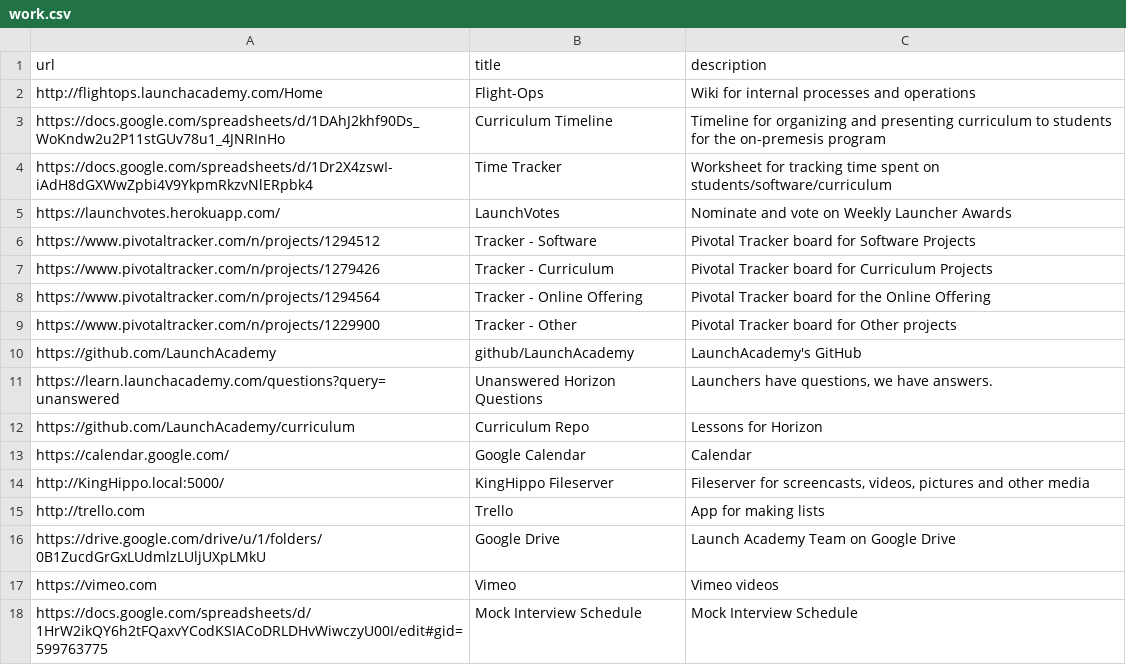
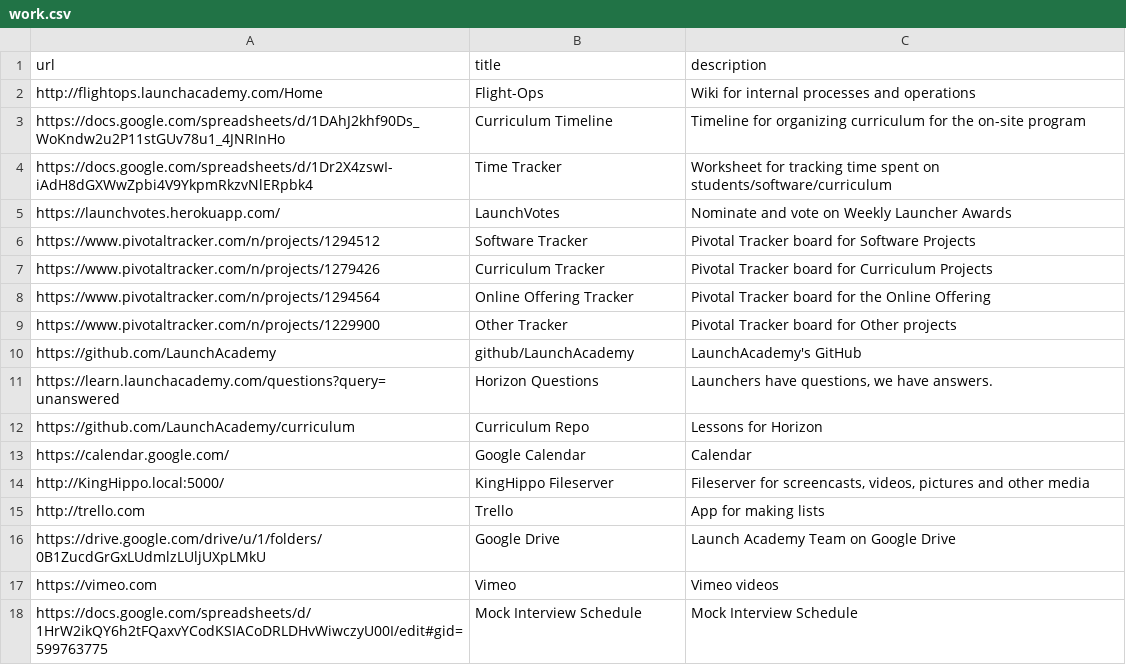
Before and after one commit to radavis/sagan, a CSV file: links/work.csv, drawn as a sheet.

```diff
--- a/links/work.csv
+++ b/links/work.csv
@@ -2,11 +2,11 @@ url; title; description
 http://flightops.launchacademy.com/Home; Flight-Ops; Wiki for internal processes and operations
-https://docs.google.com/spreadsheets/d/1DAhJ2khf90Ds_WoKndw2u2P11stGUv78u1_4JNRInHo; Curriculum Timeline; Timeline for organizing and presenting curriculum to students for the on-premesis program
+https://docs.google.com/spreadsheets/d/1DAhJ2khf90Ds_WoKndw2u2P11stGUv78u1_4JNRInHo; Curriculum Timeline; Timeline for organizing curriculum for the on-site program
 https://docs.google.com/spreadsheets/d/1Dr2X4zswI-iAdH8dGXWwZpbi4V9YkpmRkzvNlERpbk4; Time Tracker; Worksheet for tracking time spent on students/software/curriculum
 https://launchvotes.herokuapp.com/; LaunchVotes; Nominate and vote on Weekly Launcher Awards
-https://www.pivotaltracker.com/n/projects/1294512; Tracker - Software; Pivotal Tracker board for Software Projects
-https://www.pivotaltracker.com/n/projects/1279426; Tracker - Curriculum; Pivotal Tracker board for Curriculum Projects
-https://www.pivotaltracker.com/n/projects/1294564; Tracker - Online Offering; Pivotal Tracker board for the Online Offering
-https://www.pivotaltracker.com/n/projects/1229900; Tracker - Other; Pivotal Tracker board for Other projects
+https://www.pivotaltracker.com/n/projects/1294512; Software Tracker; Pivotal Tracker board for Software Projects
+https://www.pivotaltracker.com/n/projects/1279426; Curriculum Tracker; Pivotal Tracker board for Curriculum Projects
+https://www.pivotaltracker.com/n/projects/1294564; Online Offering Tracker; Pivotal Tracker board for the Online Offering
+https://www.pivotaltracker.com/n/projects/1229900; Other Tracker; Pivotal Tracker board for Other projects
 https://github.com/LaunchAcademy; github/LaunchAcademy; LaunchAcademy's GitHub
-https://learn.launchacademy.com/questions?query=unanswered; Unanswered Horizon Questions; Launchers have questions, we have answers.
+https://learn.launchacademy.com/questions?query=unanswered; Horizon Questions; Launchers have questions, we have answers.
 https://github.com/LaunchAcademy/curriculum; Curriculum Repo; Lessons for Horizon
```
Also changed, not shown: links/dev.csv, links/misc.csv, 8 other files.
